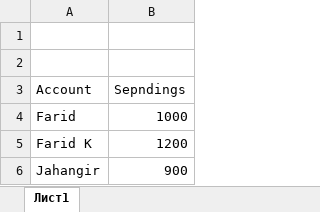
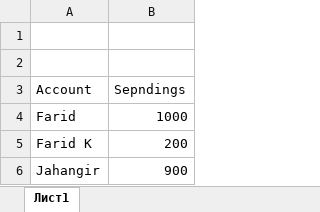
Before and after one commit to JahangirCreator/TestNew, an Excel workbook: data.xlsx, sheet Лист1, drawn as a sheet; values as stored, in another font and other column widths than the file's, no borders; the diff names each change by its address in the sheet, - before the commit and + after, or states it on an @@ line.

Commit message:
Add files via upload

```diff
--- a/data.xlsx (sheet Лист1)
+++ b/data.xlsx (sheet Лист1)
-B5 (Sepndings): 1200
+B5 (Sepndings): 200
```
